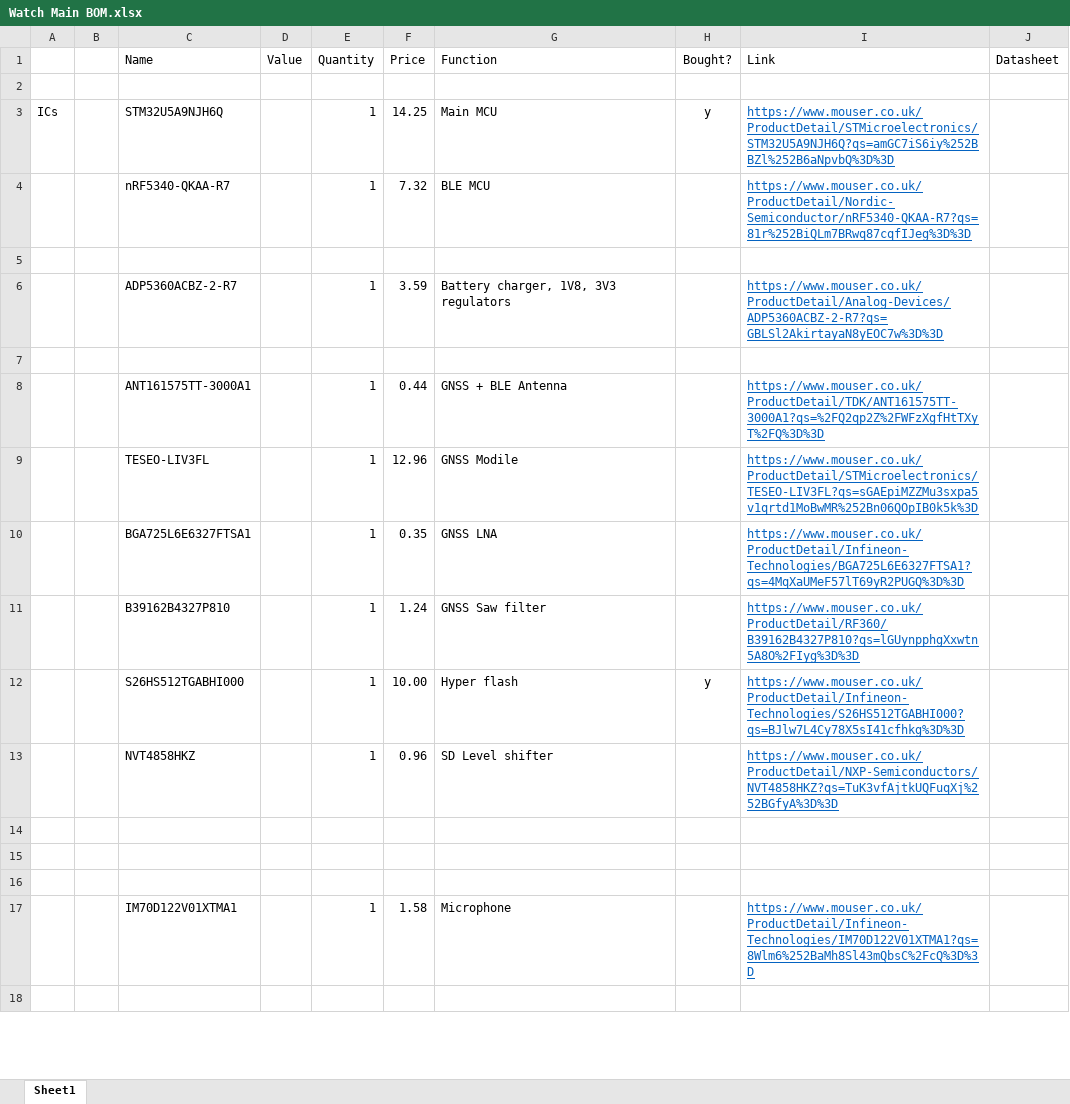
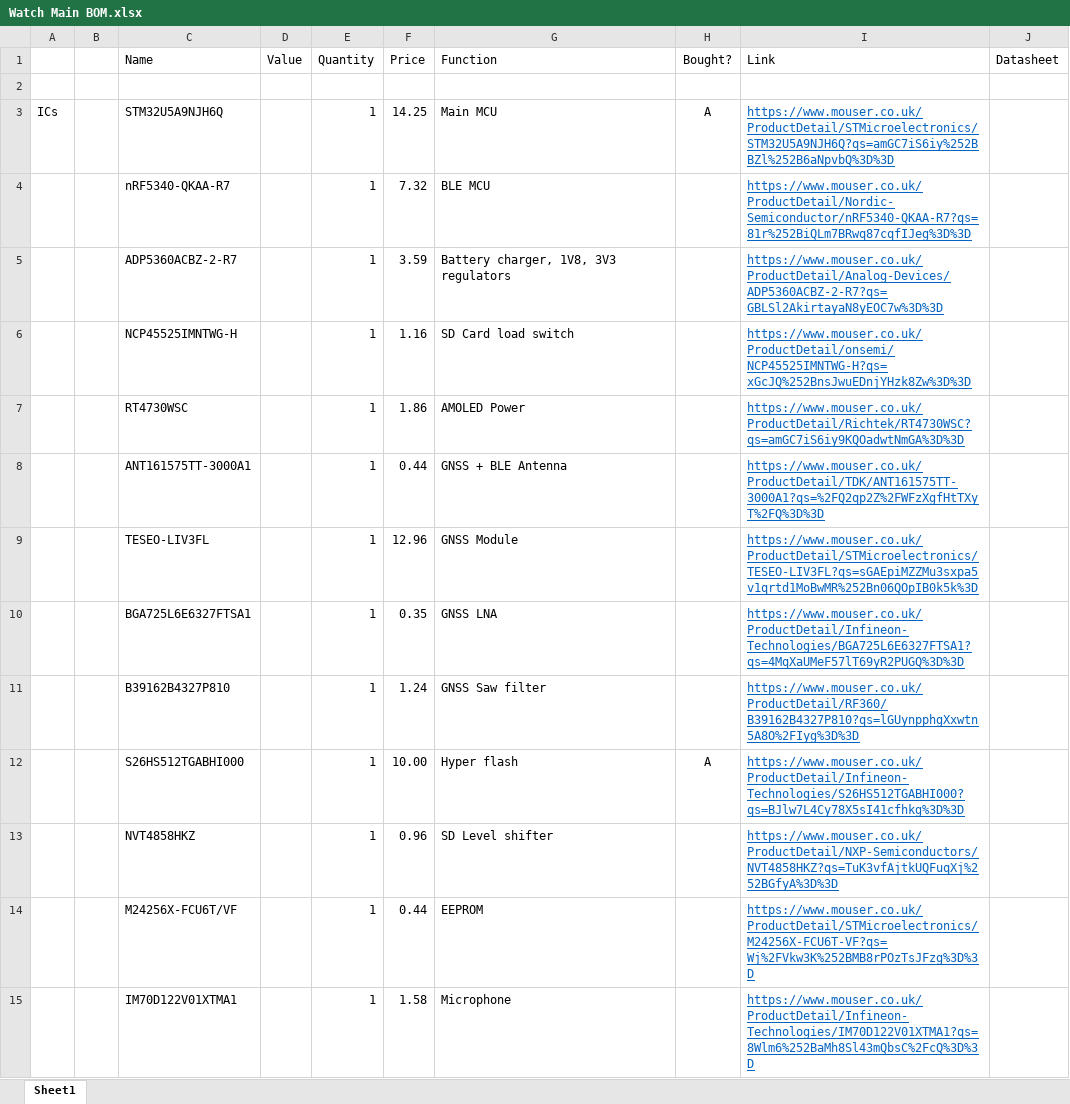
Before and after one commit to ben5049/Smart-Watch, an Excel workbook: Documentation/BOMs/Watch Main BOM.xlsx, sheet Sheet1, drawn as a sheet; only a part is shown; values as stored, in another font and other column widths than the file's, no borders; removed rows and columns are numbered as before the commit, all else as after; the diff covers the shown part only; the diff names each change by its address in the sheet, - before the commit and + after, or states it on an @@ line.

```diff
--- a/Documentation/BOMs/Watch Main BOM.xlsx (sheet Sheet1)
+++ b/Documentation/BOMs/Watch Main BOM.xlsx (sheet Sheet1)
-H3 (Bought?): y
+H3 (Bought?): A
-row 5: (empty)
-row 6: (empty)
+row 6:  |  | NCP45525IMNTWG-H |  | 1 | 1.16 | SD Card load switch |  | https://www.mouser.co.uk/ProductDetail/onsemi/NCP45525IMNTWG-H?qs=xGcJQ%252BnsJwuEDnjYHzk8Zw%3D%3D
+row 7:  |  | RT4730WSC |  | 1 | 1.86 | AMOLED Power |  | https://www.mouser.co.uk/ProductDetail/Richtek/RT4730WSC?qs=amGC7iS6iy9KQOadwtNmGA%3D%3D
-G9 (Function): GNSS Modile
+G9 (Function): GNSS Module
-H12 (Bought?): y
+H12 (Bought?): A
-row 14: (empty)
+row 14:  |  | M24256X-FCU6T/VF |  | 1 | 0.44 | EEPROM |  | https://www.mouser.co.uk/ProductDetail/STMicroelectronics/M24256X-FCU6T-VF?qs=Wj%2FVkw3K%252BMB8rPOzTsJFzg%3D%3D
-row 15: (empty)
-row 16: (empty)
-row 18: (empty)
```
Also changed, not shown: 27 added rows, 32 removed rows, 9 moved rows and 7 edited cells elsewhere in this sheet, Documentation/BOMs/Module Test Rig BOM.xlsx, Documentation/BOMs/RFID Module BOM.xlsx, 21 other files.
